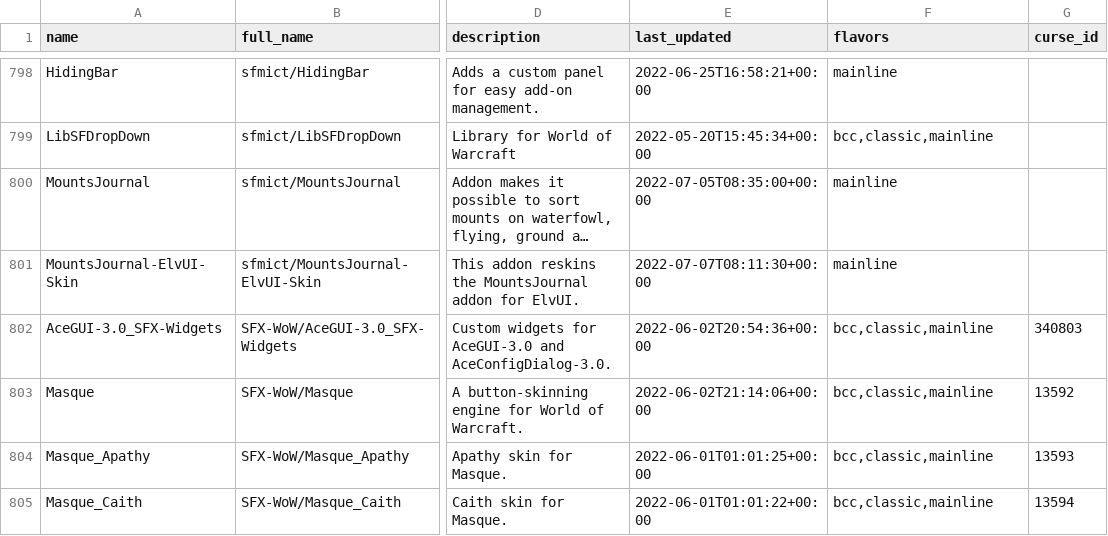
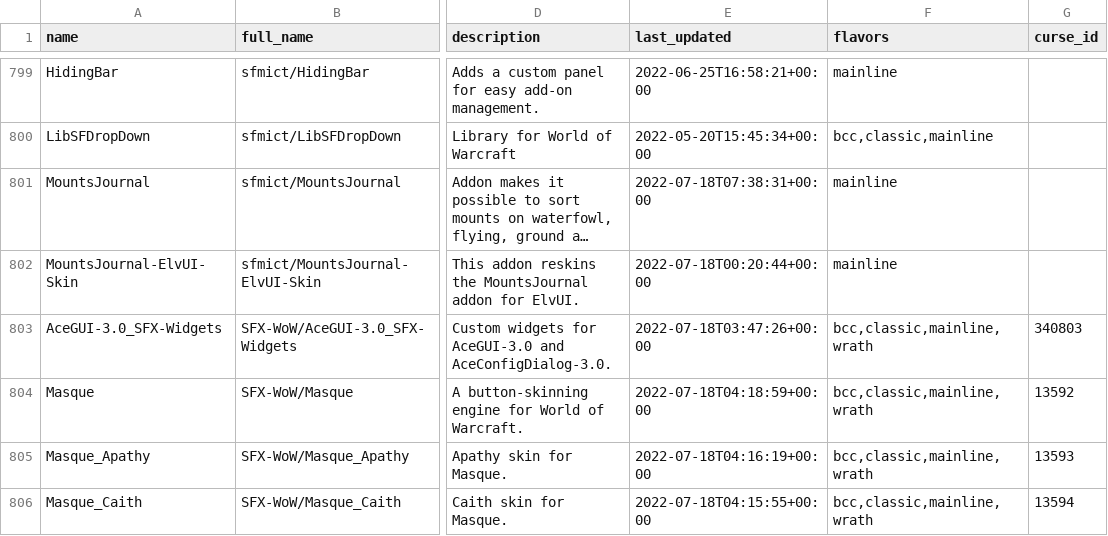
Before and after one commit to layday/github-wow-addon-catalogue, a CSV file: addons.csv, drawn as a sheet; only a part is shown, gaps mark what is left out; long unchanged cells end in …; addresses are those after the commit; the diff covers the shown part only; the diff names each change by its address in the sheet, - before the commit and + after, or states it on an @@ line.

Commit message:
Update add-ons

```diff
--- a/addons.csv
+++ b/addons.csv
-E801 (last_updated): 2022-07-05T08:35:00+00:00
+E801 (last_updated): 2022-07-18T07:38:31+00:00
-E802 (last_updated): 2022-07-07T08:11:30+00:00
+E802 (last_updated): 2022-07-18T00:20:44+00:00
-E803 (last_updated): 2022-06-02T20:54:36+00:00
+E803 (last_updated): 2022-07-18T03:47:26+00:00
-F803:F806 (flavors): bcc,classic,mainline
+F803:F806 (flavors): bcc,classic,mainline,wrath
-E804 (last_updated): 2022-06-02T21:14:06+00:00
+E804 (last_updated): 2022-07-18T04:18:59+00:00
-E805 (last_updated): 2022-06-01T01:01:25+00:00
+E805 (last_updated): 2022-07-18T04:16:19+00:00
-E806 (last_updated): 2022-06-01T01:01:22+00:00
+E806 (last_updated): 2022-07-18T04:15:55+00:00
```
Also changed, not shown: 1 added row and 87 edited cells elsewhere in this file.
